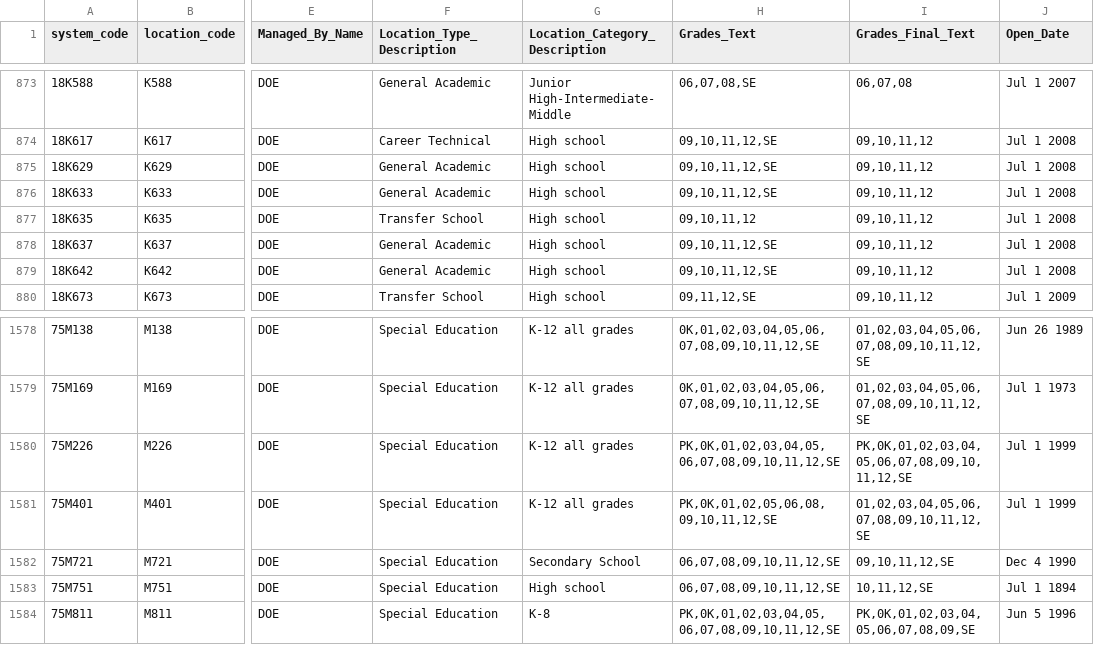
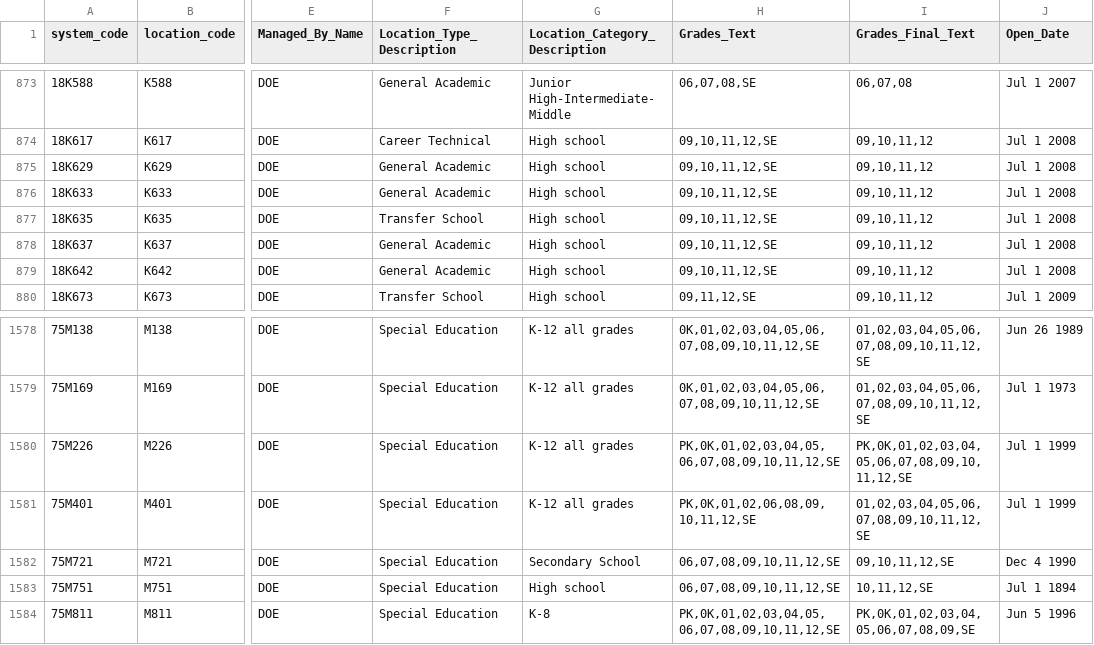
Before and after one commit to dsimoes-doe/LCGMS, a CSV file: LCGMSSupertableTEXT.csv, drawn as a sheet; only a part is shown, gaps mark what is left out; the diff names each change by its address in the sheet, - before the commit and + after, or states it on an @@ line.

Commit message:
Update LCGMSSupertableTEXT.csv

```diff
--- a/LCGMSSupertableTEXT.csv
+++ b/LCGMSSupertableTEXT.csv
-H877 (Grades_Text): 09,10,11,12
+H877 (Grades_Text): 09,10,11,12,SE
-H1581 (Grades_Text): PK,0K,01,02,05,06,08,09,10,11,12,SE
+H1581 (Grades_Text): PK,0K,01,02,06,08,09,10,11,12,SE
```
